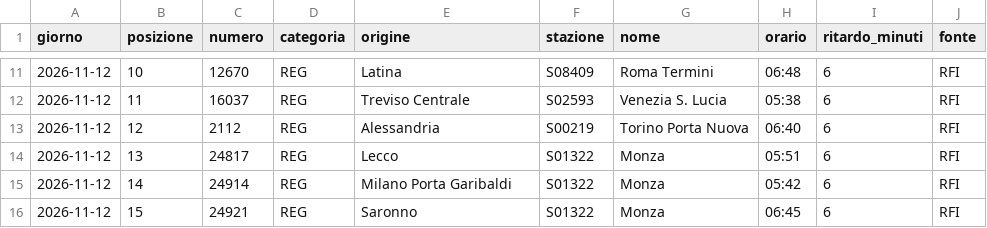
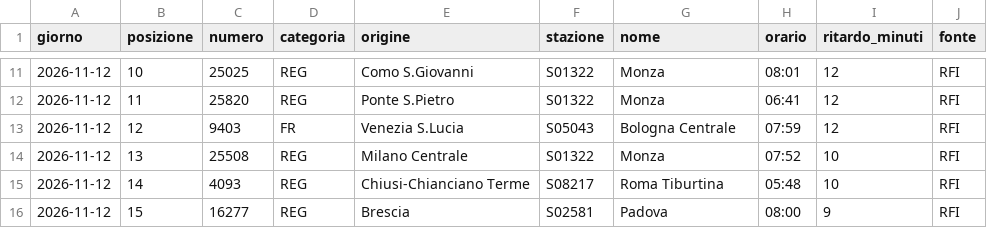
Before and after one commit to MJ83-collab/Binario-app, a CSV file: storico/classifica-giorno.csv, drawn as a sheet; only a part is shown, gaps mark what is left out; the diff covers the shown part only.

```diff
--- a/storico/classifica-giorno.csv
+++ b/storico/classifica-giorno.csv
@@ -11,6 +11,6 @@ giorno;posizione;numero;categoria;origine;stazione;nome;orario;ritardo_minuti;fo
-2026-11-12;10;12670;REG;Latina;S08409;Roma Termini;06:48;6;RFI
-2026-11-12;11;16037;REG;Treviso Centrale;S02593;Venezia S. Lucia;05:38;6;RFI
-2026-11-12;12;2112;REG;Alessandria;S00219;Torino Porta Nuova;06:40;6;RFI
-2026-11-12;13;24817;REG;Lecco;S01322;Monza;05:51;6;RFI
-2026-11-12;14;24914;REG;Milano Porta Garibaldi;S01322;Monza;05:42;6;RFI
-2026-11-12;15;24921;REG;Saronno;S01322;Monza;06:45;6;RFI
+2026-11-12;10;25025;REG;Como S.Giovanni;S01322;Monza;08:01;12;RFI
+2026-11-12;11;25820;REG;Ponte S.Pietro;S01322;Monza;06:41;12;RFI
+2026-11-12;12;9403;FR;Venezia S.Lucia;S05043;Bologna Centrale;07:59;12;RFI
+2026-11-12;13;25508;REG;Milano Centrale;S01322;Monza;07:52;10;RFI
+2026-11-12;14;4093;REG;Chiusi-Chianciano Terme;S08217;Roma Tiburtina;05:48;10;RFI
+2026-11-12;15;16277;REG;Brescia;S02581;Padova;08:00;9;RFI
```
Also changed, not shown: 2 added rows, 2 removed rows and 118 edited cells elsewhere in this file, storico/treni-30g.csv, 2 other files.
